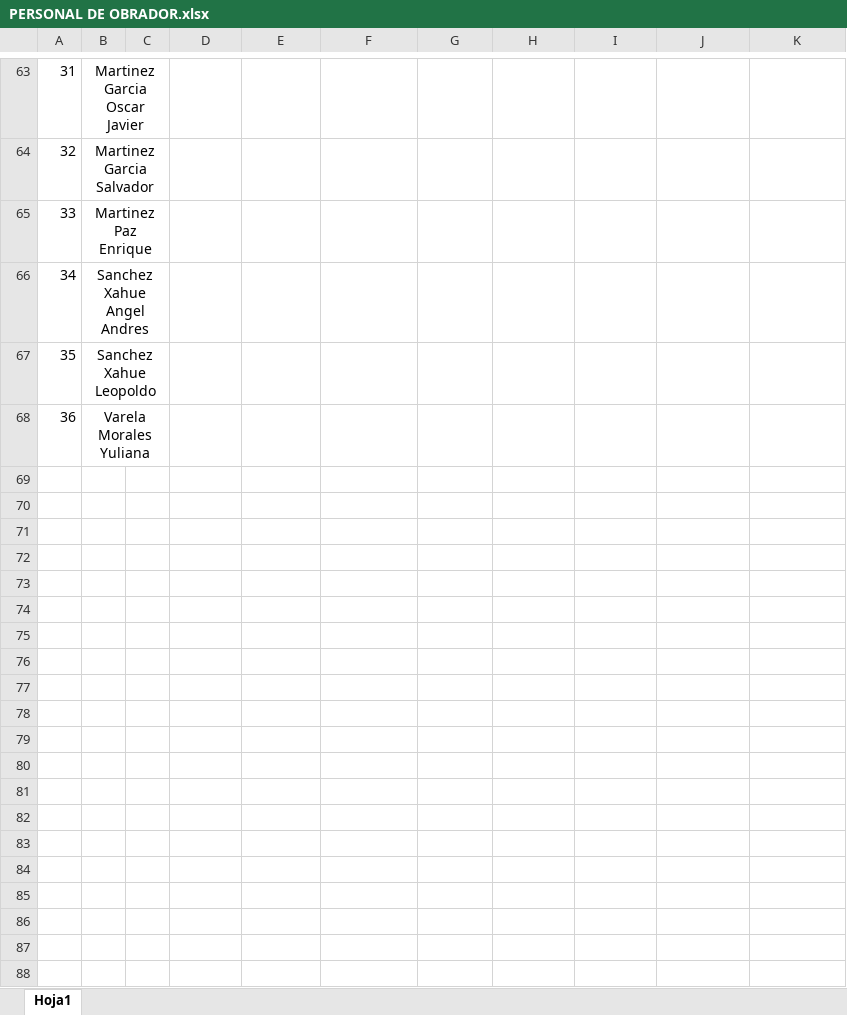
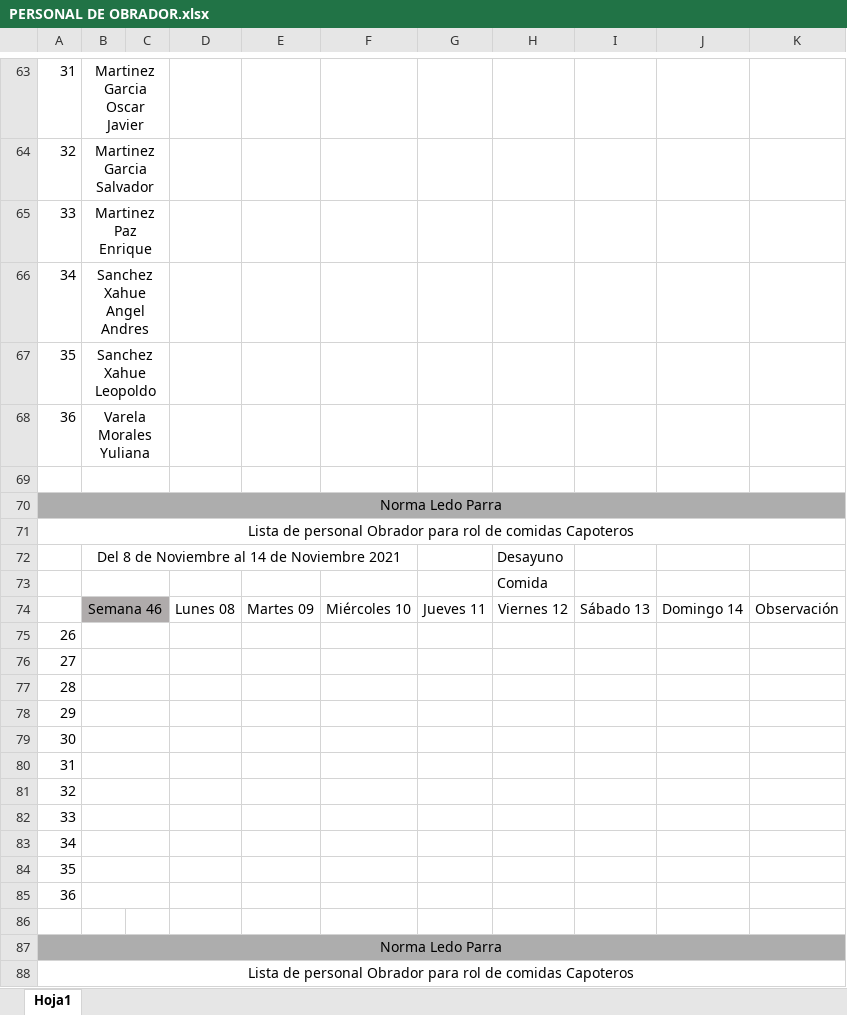
Before and after one commit to Hydra9999414/Cortes, an Excel workbook: PERSONAL DE OBRADOR.xlsx, sheet Hoja1, drawn as a sheet; only a part is shown, gaps mark what is left out; values as stored, in another font and other column widths than the file's, no borders; the diff covers the shown part only; the diff names each change by its address in the sheet, - before the commit and + after, or states it on an @@ line.

```diff
--- a/PERSONAL DE OBRADOR.xlsx (sheet Hoja1)
+++ b/PERSONAL DE OBRADOR.xlsx (sheet Hoja1)
+row 69: (empty)
+row 70: Norma Ledo Parra
+row 71: Lista de personal Obrador para rol de comidas Capoteros
+row 72:  | Del 8 de Noviembre al 14 de Noviembre 2021 |  |  |  |  |  | Desayuno
+row 73:  |  |  |  |  |  |  | Comida
+row 74:  | Semana 46 |  | Lunes 08 | Martes 09 | Miércoles 10 | Jueves 11 | Viernes 12 | Sábado 13 | Domingo 14 | Observación
+row 75: 26
+row 76: 27
+row 77: 28
+row 78: 29
+row 79: 30
+row 80: 31
+row 81: 32
+row 82: 33
+row 83: 34
+row 84: 35
+row 85: 36
+row 86: (empty)
+row 87: Norma Ledo Parra
+row 88: Lista de personal Obrador para rol de comidas Capoteros
```
Also changed, not shown: 14 added rows elsewhere in this sheet, Depositos Central.xlsx, Fecha de pagos tarjeta grafica.xlsx.
